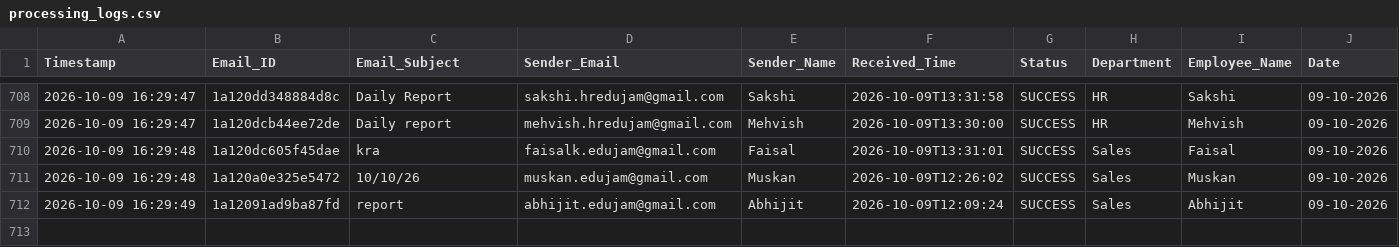
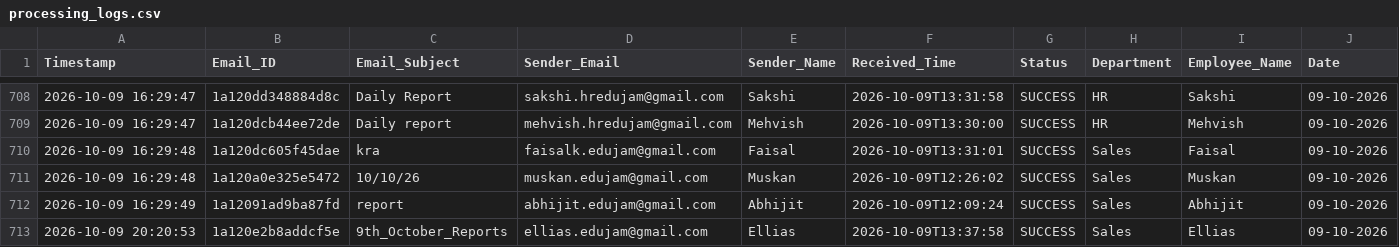
Before and after one commit to Hardik0241/Report_Automation, a CSV file: Working_Report_Editor/logs/processing_logs.csv, drawn as a sheet; only a part is shown, gaps mark what is left out; rows hold the shown columns only; the diff names each change by its address in the sheet, - before the commit and + after, or states it on an @@ line.

```diff
--- a/Working_Report_Editor/logs/processing_logs.csv
+++ b/Working_Report_Editor/logs/processing_logs.csv
+row 713: 2026-10-09 20:20:53 | 1a120e2b8addcf5e | 9th_October_Reports | ellias.edujam@gmail.com | Ellias | 2026-10-09T13:37:58 | SUCCESS | Sales | Ellias | 09-10-2026
```
